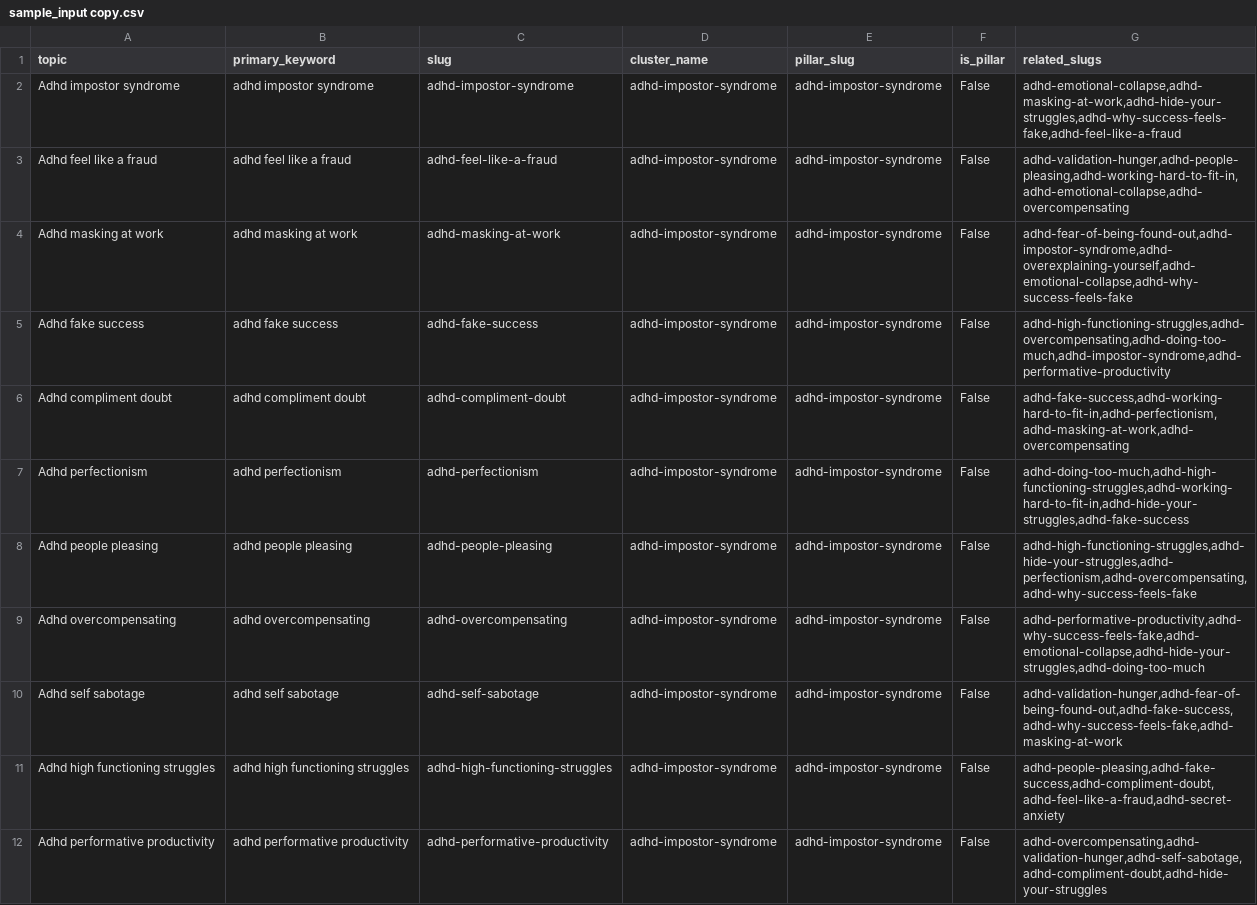
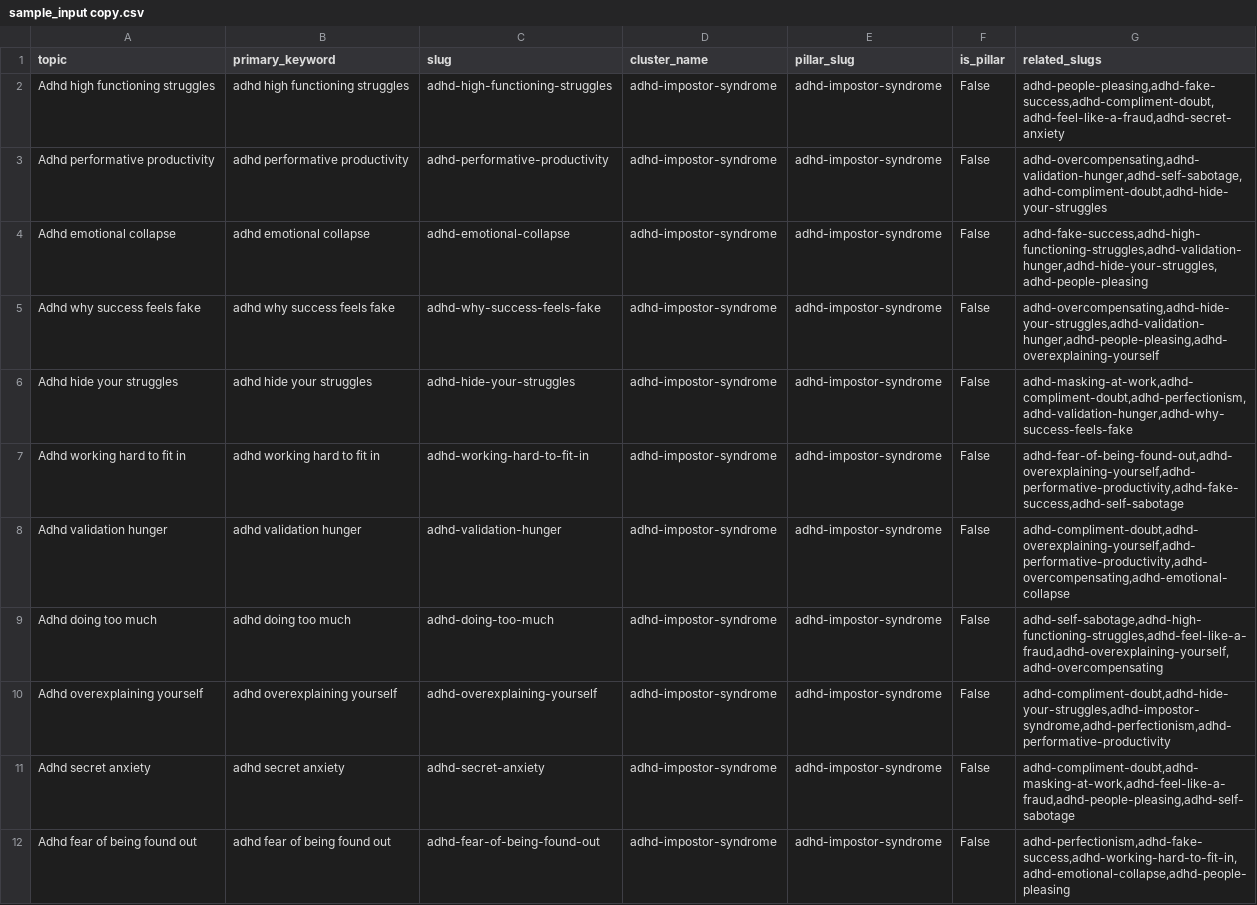
Before and after one commit to madan-quirkylabs/quirkylabs_blog, a CSV file: blog_generator/input/sample_input copy.csv, drawn as a sheet; only a part is shown; the shorter side is filled out with more unchanged rows; the diff names each change by its address in the sheet, - before the commit and + after, or states it on an @@ line.

```diff
--- a/blog_generator/input/sample_input copy.csv
+++ b/blog_generator/input/sample_input copy.csv
-row 2: Adhd impostor syndrome | adhd impostor syndrome | adhd-impostor-syndrome | adhd-impostor-syndrome | adhd-impostor-syndrome | False | adhd-emotional-collapse,adhd-masking-at-work,adhd-hide-your-struggles,adhd-why-success-feels-fake,adhd-feel-like-a-fraud
-row 3: Adhd feel like a fraud | adhd feel like a fraud | adhd-feel-like-a-fraud | adhd-impostor-syndrome | adhd-impostor-syndrome | False | adhd-validation-hunger,adhd-people-pleasing,adhd-working-hard-to-fit-in,adhd-emotional-collapse,adhd-overcompensating
-row 4: Adhd masking at work | adhd masking at work | adhd-masking-at-work | adhd-impostor-syndrome | adhd-impostor-syndrome | False | adhd-fear-of-being-found-out,adhd-impostor-syndrome,adhd-overexplaining-yourself,adhd-emotional-collapse,adhd-why-success-feels-fake
-row 5: Adhd fake success | adhd fake success | adhd-fake-success | adhd-impostor-syndrome | adhd-impostor-syndrome | False | adhd-high-functioning-struggles,adhd-overcompensating,adhd-doing-too-much,adhd-impostor-syndrome,adhd-performative-productivity
-row 6: Adhd compliment doubt | adhd compliment doubt | adhd-compliment-doubt | adhd-impostor-syndrome | adhd-impostor-syndrome | False | adhd-fake-success,adhd-working-hard-to-fit-in,adhd-perfectionism,adhd-masking-at-work,adhd-overcompensating
-row 7: Adhd perfectionism | adhd perfectionism | adhd-perfectionism | adhd-impostor-syndrome | adhd-impostor-syndrome | False | adhd-doing-too-much,adhd-high-functioning-struggles,adhd-working-hard-to-fit-in,adhd-hide-your-struggles,adhd-fake-success
-row 8: Adhd people pleasing | adhd people pleasing | adhd-people-pleasing | adhd-impostor-syndrome | adhd-impostor-syndrome | False | adhd-high-functioning-struggles,adhd-hide-your-struggles,adhd-perfectionism,adhd-overcompensating,adhd-why-success-feels-fake
-row 9: Adhd overcompensating | adhd overcompensating | adhd-overcompensating | adhd-impostor-syndrome | adhd-impostor-syndrome | False | adhd-performative-productivity,adhd-why-success-feels-fake,adhd-emotional-collapse,adhd-hide-your-struggles,adhd-doing-too-much
-row 10: Adhd self sabotage | adhd self sabotage | adhd-self-sabotage | adhd-impostor-syndrome | adhd-impostor-syndrome | False | adhd-validation-hunger,adhd-fear-of-being-found-out,adhd-fake-success,adhd-why-success-feels-fake,adhd-masking-at-work
```
Also changed, not shown: blog_generator/input/published_2025_05_03.csv, 20 other files.
